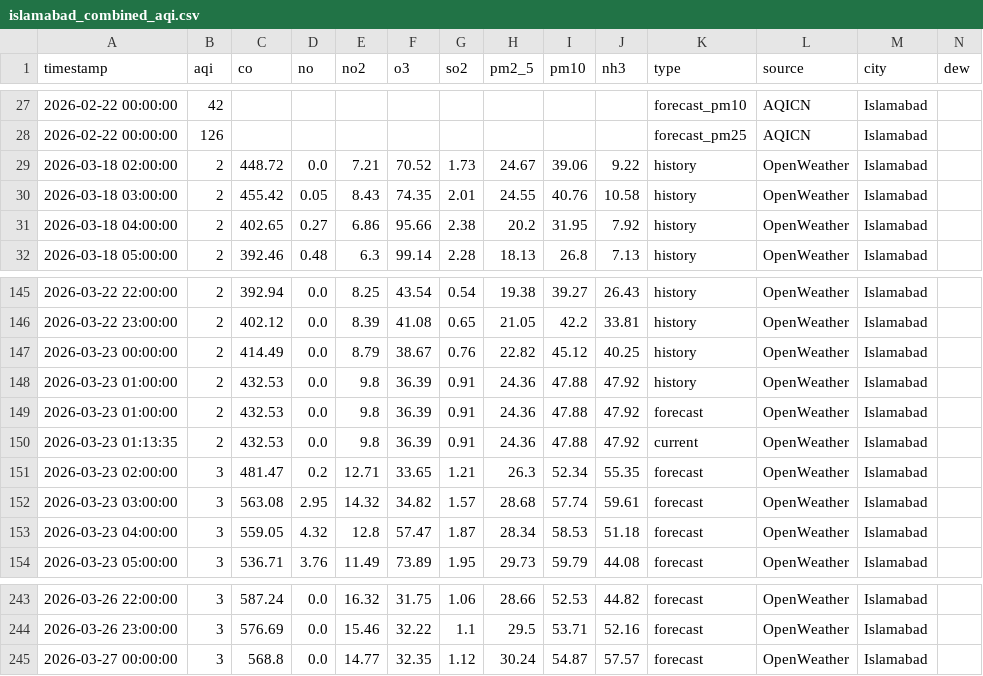
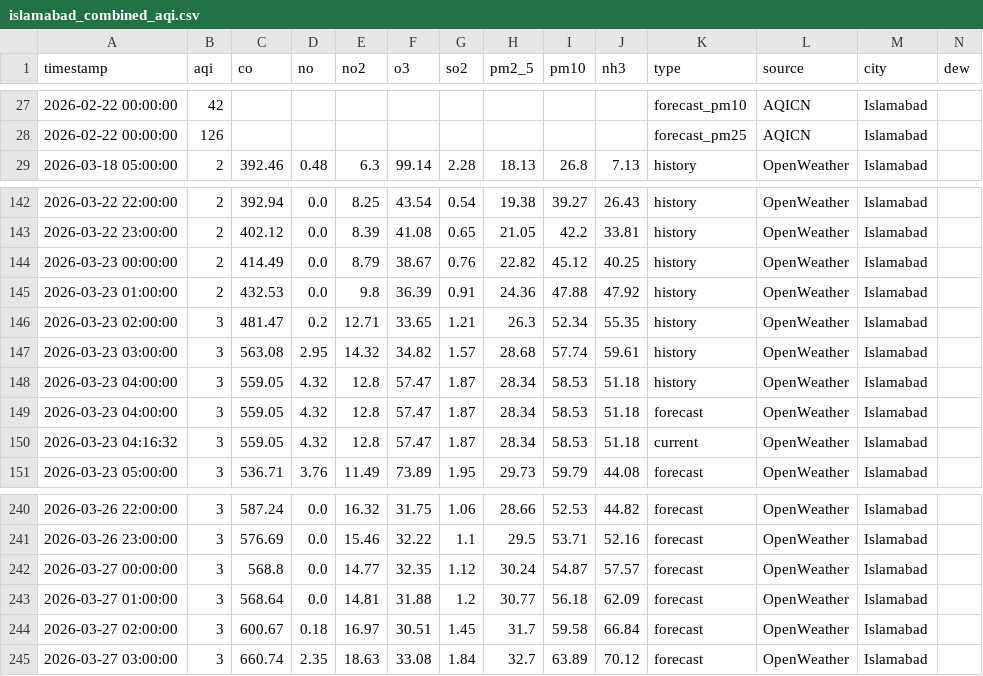
Before and after one commit to Javeria-Motiwala/AQI, a CSV file: data/islamabad_combined_aqi.csv, drawn as a sheet; only a part is shown, gaps mark what is left out; removed rows and columns are numbered as before the commit, all else as after; rows hold the shown columns only; the diff names each change by its address in the sheet, - before the commit and + after, or states it on an @@ line.

```diff
--- a/data/islamabad_combined_aqi.csv
+++ b/data/islamabad_combined_aqi.csv
-row 29: 2026-03-18 02:00:00 | 2 | 448.72 | 0.0 | 7.21 | 70.52 | 1.73 | 24.67 | 39.06 | 9.22 | history | OpenWeather | Islamabad
-row 30: 2026-03-18 03:00:00 | 2 | 455.42 | 0.05 | 8.43 | 74.35 | 2.01 | 24.55 | 40.76 | 10.58 | history | OpenWeather | Islamabad
-row 31: 2026-03-18 04:00:00 | 2 | 402.65 | 0.27 | 6.86 | 95.66 | 2.38 | 20.2 | 31.95 | 7.92 | history | OpenWeather | Islamabad
-row 149: 2026-03-23 01:00:00 | 2 | 432.53 | 0.0 | 9.8 | 36.39 | 0.91 | 24.36 | 47.88 | 47.92 | forecast | OpenWeather | Islamabad
-row 150: 2026-03-23 01:13:35 | 2 | 432.53 | 0.0 | 9.8 | 36.39 | 0.91 | 24.36 | 47.88 | 47.92 | current | OpenWeather | Islamabad
-K146:K147 (type): forecast
+K146:K147 (type): history
+row 148: 2026-03-23 04:00:00 | 3 | 559.05 | 4.32 | 12.8 | 57.47 | 1.87 | 28.34 | 58.53 | 51.18 | history | OpenWeather | Islamabad
+row 150: 2026-03-23 04:16:32 | 3 | 559.05 | 4.32 | 12.8 | 57.47 | 1.87 | 28.34 | 58.53 | 51.18 | current | OpenWeather | Islamabad
+row 243: 2026-03-27 01:00:00 | 3 | 568.64 | 0.0 | 14.81 | 31.88 | 1.2 | 30.77 | 56.18 | 62.09 | forecast | OpenWeather | Islamabad
+row 244: 2026-03-27 02:00:00 | 3 | 600.67 | 0.18 | 16.97 | 30.51 | 1.45 | 31.7 | 59.58 | 66.84 | forecast | OpenWeather | Islamabad
+row 245: 2026-03-27 03:00:00 | 3 | 660.74 | 2.35 | 18.63 | 33.08 | 1.84 | 32.7 | 63.89 | 70.12 | forecast | OpenWeather | Islamabad
```
Also changed, not shown: data/karachi_combined_aqi.csv, data/lahore_combined_aqi.csv, 1 other file.
